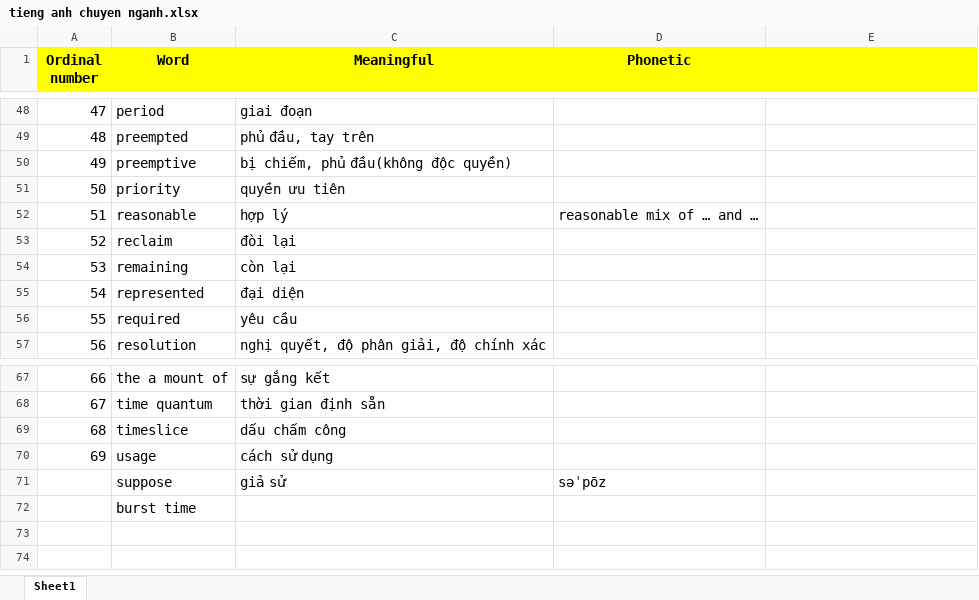
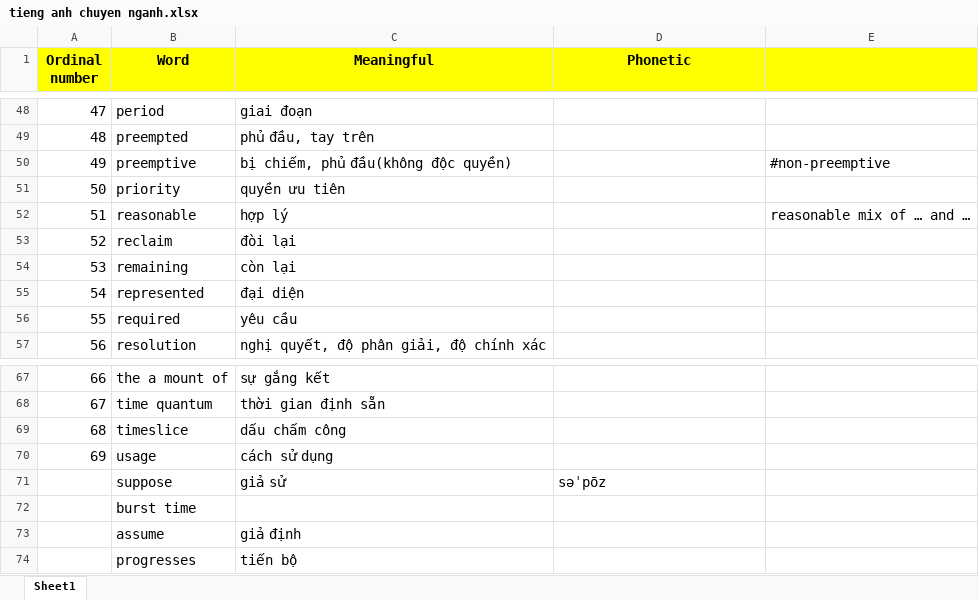
Before and after one commit to VoMinh-Trung/codeLearning, an Excel workbook: tieng anh chuyen nganh.xlsx, sheet Sheet1, drawn as a sheet; only a part is shown, gaps mark what is left out; values as stored, in another font and other column widths than the file's, no borders; the diff names each change by its address in the sheet, - before the commit and + after, or states it on an @@ line.

Commit message:
update

```diff
--- a/tieng anh chuyen nganh.xlsx (sheet Sheet1)
+++ b/tieng anh chuyen nganh.xlsx (sheet Sheet1)
-E50: (empty)
+E50: #non-preemptive
-D52 (Phonetic): reasonable mix of … and …
+D52 (Phonetic): (empty)
-E52: (empty)
+E52: reasonable mix of … and …
+row 73:  | assume | giả định
+row 74:  | progresses | tiến bộ
```
